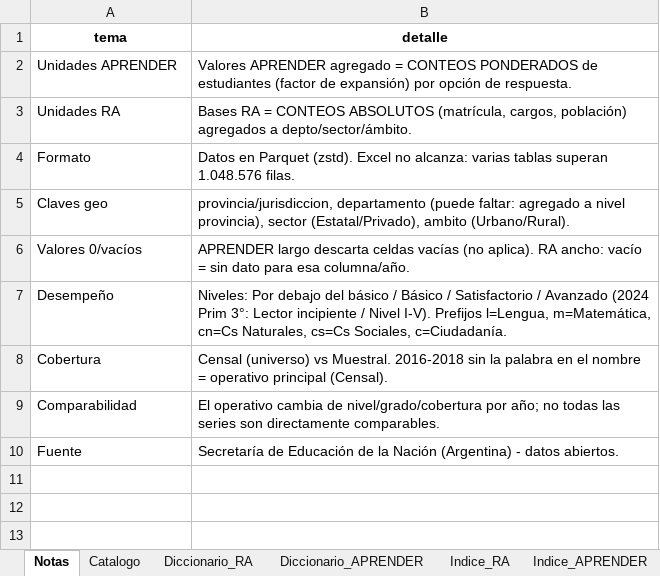
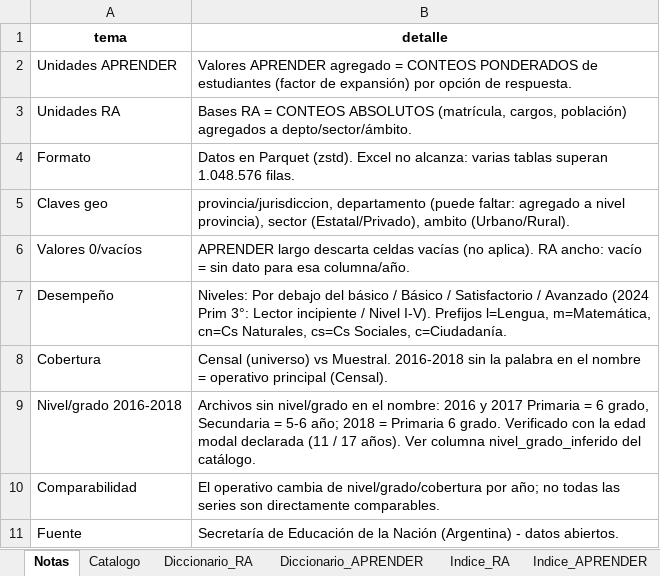
Before and after one commit to santiagoriverti/analisis_pruebas_aprender, an Excel workbook: datos_consolidados/diccionario_maestro.xlsx, sheet Notas, drawn as a sheet; values as stored, in another font and other column widths than the file's, no borders; the diff names each change by its address in the sheet, - before the commit and + after, or states it on an @@ line.

Commit message:
Notebook 00: completa nivel/grado 2016-2018 y amplia cohortes APRENDER en el 01
- 00: los archivos 2016-2018 sin nivel/grado en el nombre se completan con el operativo real
  (2016/2017 Primaria 6 grado y Secundaria 5-6 anio; 2018 Primaria 6 grado) y '3grado' pasa a '3 grado'.
- Verificado con la edad modal declarada por los estudiantes (11 -> 6 grado, 17 -> 5-6 anio,
  8 -> 3 grado, 14 -> 2-3 anio); control con assert en la seccion 8.
- Catalogo con columna nivel_grado_inferido y nota en el diccionario maestro.
- La firma de verificacion incluye los operativos: nueva firma de referencia bdedd07f319c
  (filas y columnas sin cambios).
- 01: cohortes Primaria 6 grado 2016/2018/2021/2023/2025 y Secundaria 5-6 anio
  2016/2017/2019/2022/2024 (ANIOS_PRIM6 / ANIOS_SEC56).
- Documentacion (README, CONTEXTO, ESTADO, memoria) actualizada.

```diff
--- a/datos_consolidados/diccionario_maestro.xlsx (sheet Notas)
+++ b/datos_consolidados/diccionario_maestro.xlsx (sheet Notas)
+row 9: Nivel/grado 2016-2018 | Archivos sin nivel/grado en el nombre: 2016 y 2017 Primaria = 6 grado, Secundaria = 5-6 año; 2018 = Primaria 6 grado. Verificado con la edad modal declarada (11 / 17 años). Ver columna nivel_grado_inferido del catálogo.
```
Also changed, not shown: sheet Catalogo, 7 other files.
